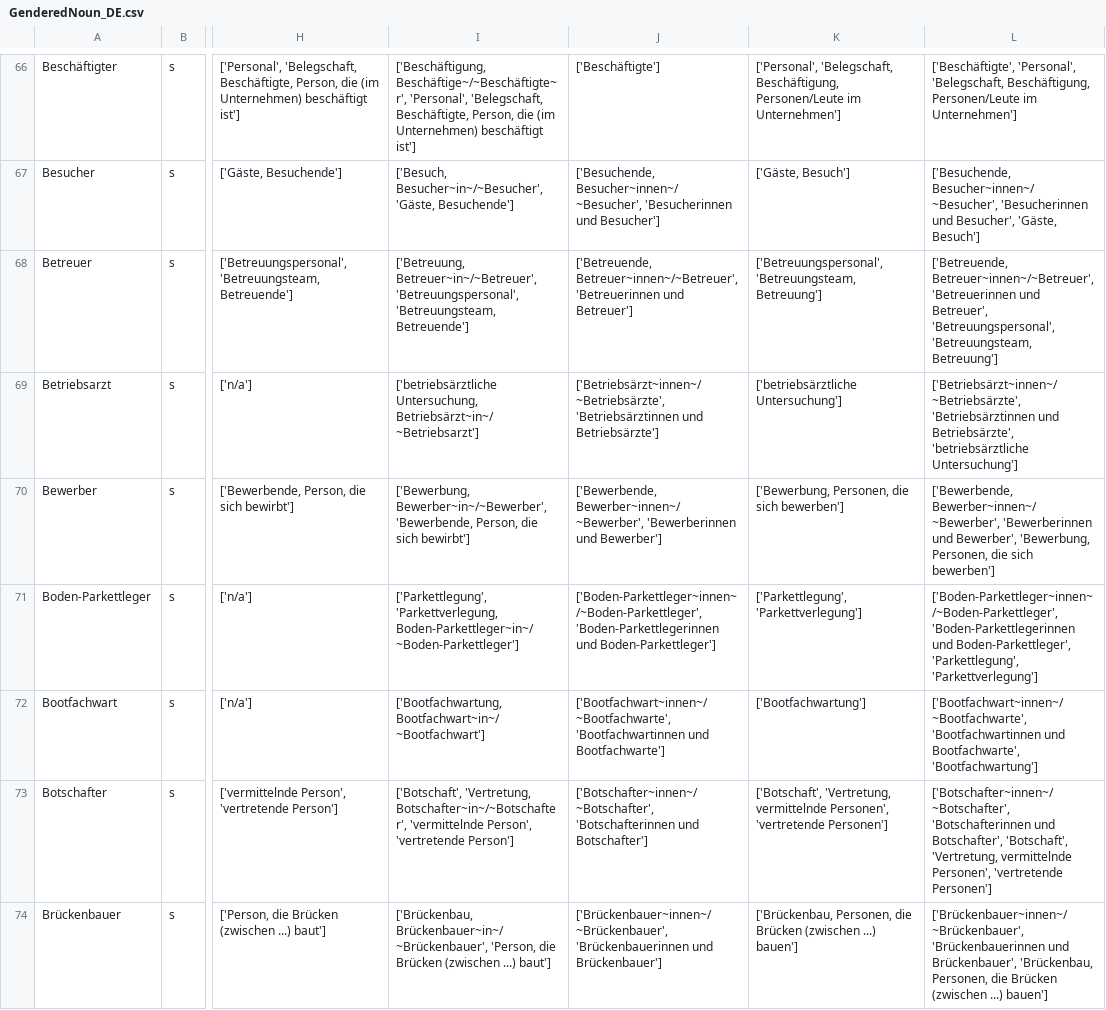
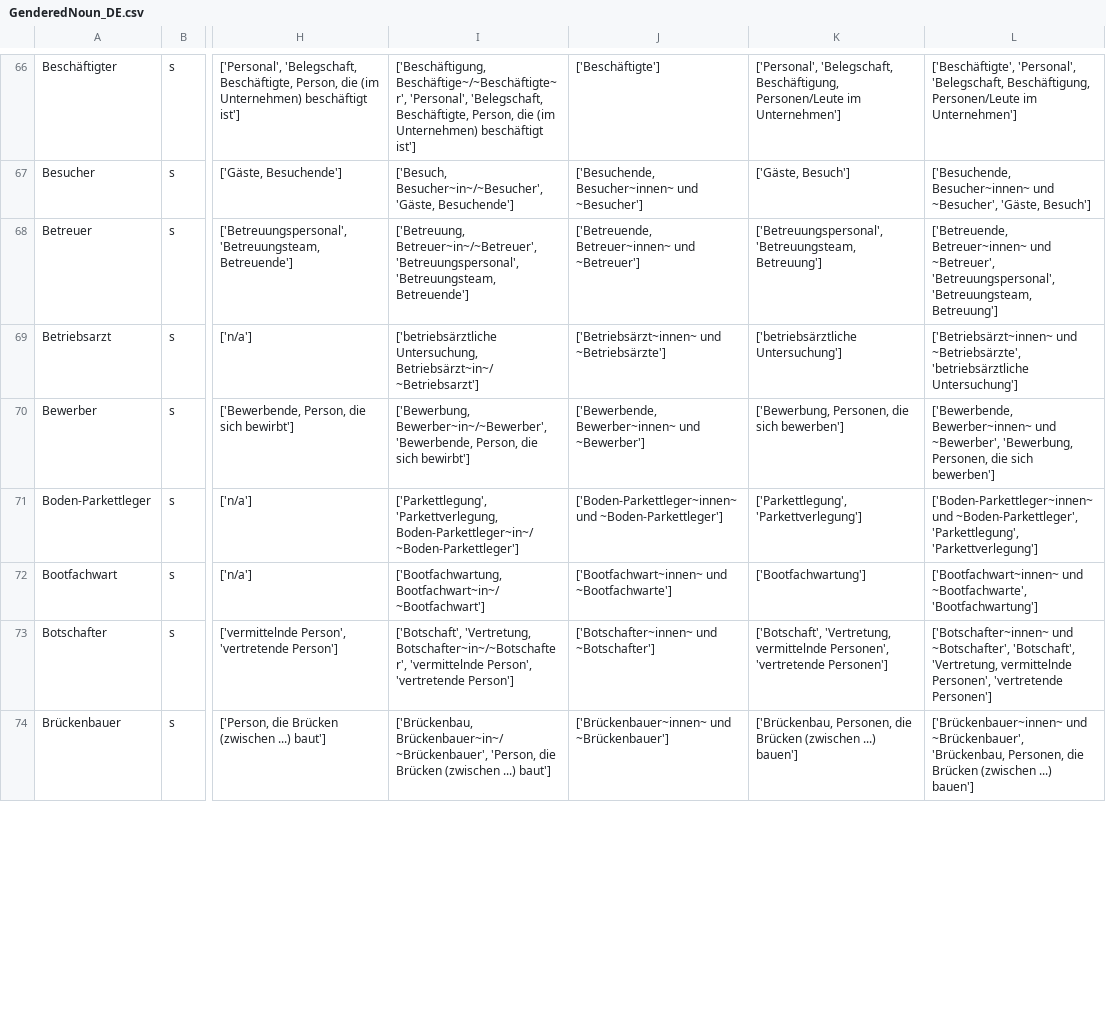
Before and after one commit to witty-works/nlp_api, a CSV file: training_data/GenderedNoun_DE.csv, drawn as a sheet; only a part is shown, gaps mark what is left out; the diff covers the shown part only; the diff names each change by its address in the sheet, - before the commit and + after, or states it on an @@ line.

```diff
--- a/training_data/GenderedNoun_DE.csv
+++ b/training_data/GenderedNoun_DE.csv
-J67: ['Besuchende, Besucher~innen~/~Besucher', 'Besucherinnen und Besucher']
+J67: ['Besuchende, Besucher~innen~ und ~Besucher']
-L67: ['Besuchende, Besucher~innen~/~Besucher', 'Besucherinnen und Besucher', 'Gäste, Besuch']
+L67: ['Besuchende, Besucher~innen~ und ~Besucher', 'Gäste, Besuch']
-J68: ['Betreuende, Betreuer~innen~/~Betreuer', 'Betreuerinnen und Betreuer']
+J68: ['Betreuende, Betreuer~innen~ und ~Betreuer']
-L68: ['Betreuende, Betreuer~innen~/~Betreuer', 'Betreuerinnen und Betreuer', 'Betreuungspersonal', 'Betreuungsteam,…
+L68: ['Betreuende, Betreuer~innen~ und ~Betreuer', 'Betreuungspersonal', 'Betreuungsteam,…
-J69: ['Betriebsärzt~innen~/~Betriebsärzte', 'Betriebsärztinnen und Betriebsärzte']
+J69: ['Betriebsärzt~innen~ und ~Betriebsärzte']
-L69: ['Betriebsärzt~innen~/~Betriebsärzte', 'Betriebsärztinnen und Betriebsärzte', 'betriebsärztliche Untersuchung']
+L69: ['Betriebsärzt~innen~ und ~Betriebsärzte', 'betriebsärztliche Untersuchung']
-J70: ['Bewerbende, Bewerber~innen~/~Bewerber', 'Bewerberinnen und Bewerber']
+J70: ['Bewerbende, Bewerber~innen~ und ~Bewerber']
-L70: ['Bewerbende, Bewerber~innen~/~Bewerber', 'Bewerberinnen und Bewerber', 'Bewerbung, Personen,…
+L70: ['Bewerbende, Bewerber~innen~ und ~Bewerber', 'Bewerbung, Personen,…
-J71: ['Boden-Parkettleger~innen~/~Boden-Parkettleger', 'Boden-Parkettlegerinnen und Boden-Parkettleger']
+J71: ['Boden-Parkettleger~innen~ und ~Boden-Parkettleger']
-L71: ['Boden-Parkettleger~innen~/~Boden-Parkettleger', 'Boden-Parkettlegerinnen und Boden-Parkettleger', 'Parkettlegung', 'Parkettverlegung']
+L71: ['Boden-Parkettleger~innen~ und ~Boden-Parkettleger', 'Parkettlegung', 'Parkettverlegung']
-J72: ['Bootfachwart~innen~/~Bootfachwarte', 'Bootfachwartinnen und Bootfachwarte']
+J72: ['Bootfachwart~innen~ und ~Bootfachwarte']
-L72: ['Bootfachwart~innen~/~Bootfachwarte', 'Bootfachwartinnen und Bootfachwarte', 'Bootfachwartung']
+L72: ['Bootfachwart~innen~ und ~Bootfachwarte', 'Bootfachwartung']
-J73: ['Botschafter~innen~/~Botschafter', 'Botschafterinnen und Botschafter']
+J73: ['Botschafter~innen~ und ~Botschafter']
-L73: ['Botschafter~innen~/~Botschafter', 'Botschafterinnen und Botschafter', 'Botschaft', 'Vertretung,…
+L73: ['Botschafter~innen~ und ~Botschafter', 'Botschaft', 'Vertretung,…
-J74: ['Brückenbauer~innen~/~Brückenbauer', 'Brückenbauerinnen und Brückenbauer']
+J74: ['Brückenbauer~innen~ und ~Brückenbauer']
-L74: ['Brückenbauer~innen~/~Brückenbauer', 'Brückenbauerinnen und Brückenbauer', 'Brückenbau, Personen,…
+L74: ['Brückenbauer~innen~ und ~Brückenbauer', 'Brückenbau, Personen,…
```
Also changed, not shown: 174 edited cells elsewhere in this file.
